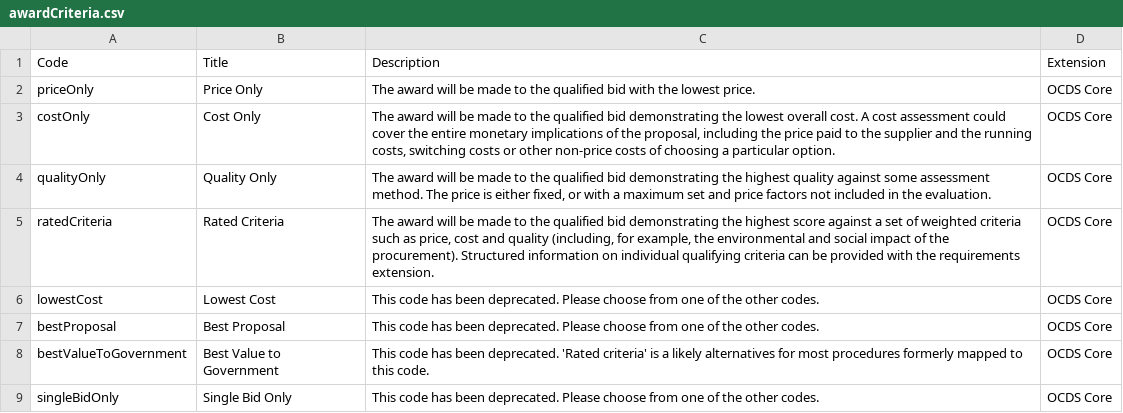
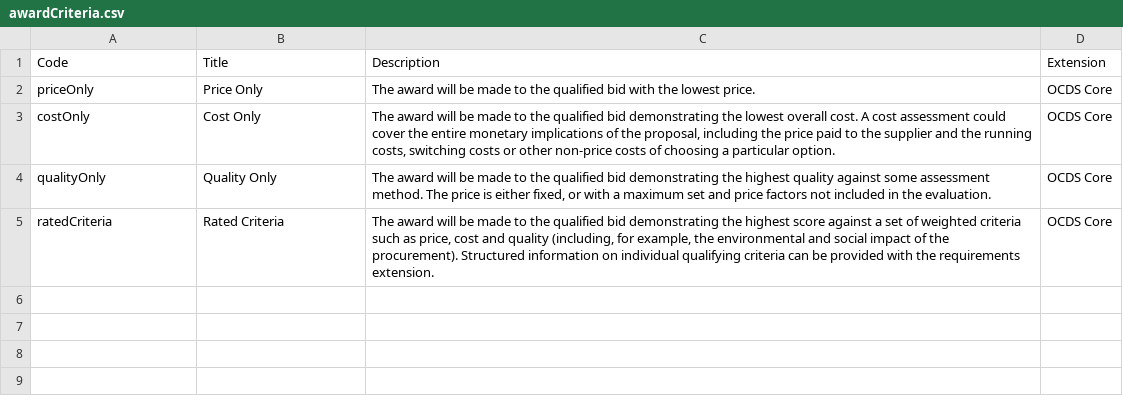
Before and after one commit to open-contracting-extensions/public-private-partnerships, a CSV file: compiledCodelists/awardCriteria.csv, drawn as a sheet; the diff names each change by its address in the sheet, - before the commit and + after, or states it on an @@ line.

Commit message:
[#99] Remove deprecated codelists.

```diff
--- a/compiledCodelists/awardCriteria.csv
+++ b/compiledCodelists/awardCriteria.csv
-row 6: lowestCost | Lowest Cost | This code has been deprecated. Please choose from one of the other codes. | OCDS Core
-row 7: bestProposal | Best Proposal | This code has been deprecated. Please choose from one of the other codes. | OCDS Core
-row 8: bestValueToGovernment | Best Value to Government | This code has been deprecated. 'Rated criteria' is a likely alternatives for most procedures formerly mapped to this code. | OCDS Core
-row 9: singleBidOnly | Single Bid Only | This code has been deprecated. Please choose from one of the other codes. | OCDS Core
```
Also changed, not shown: 1 other file.
